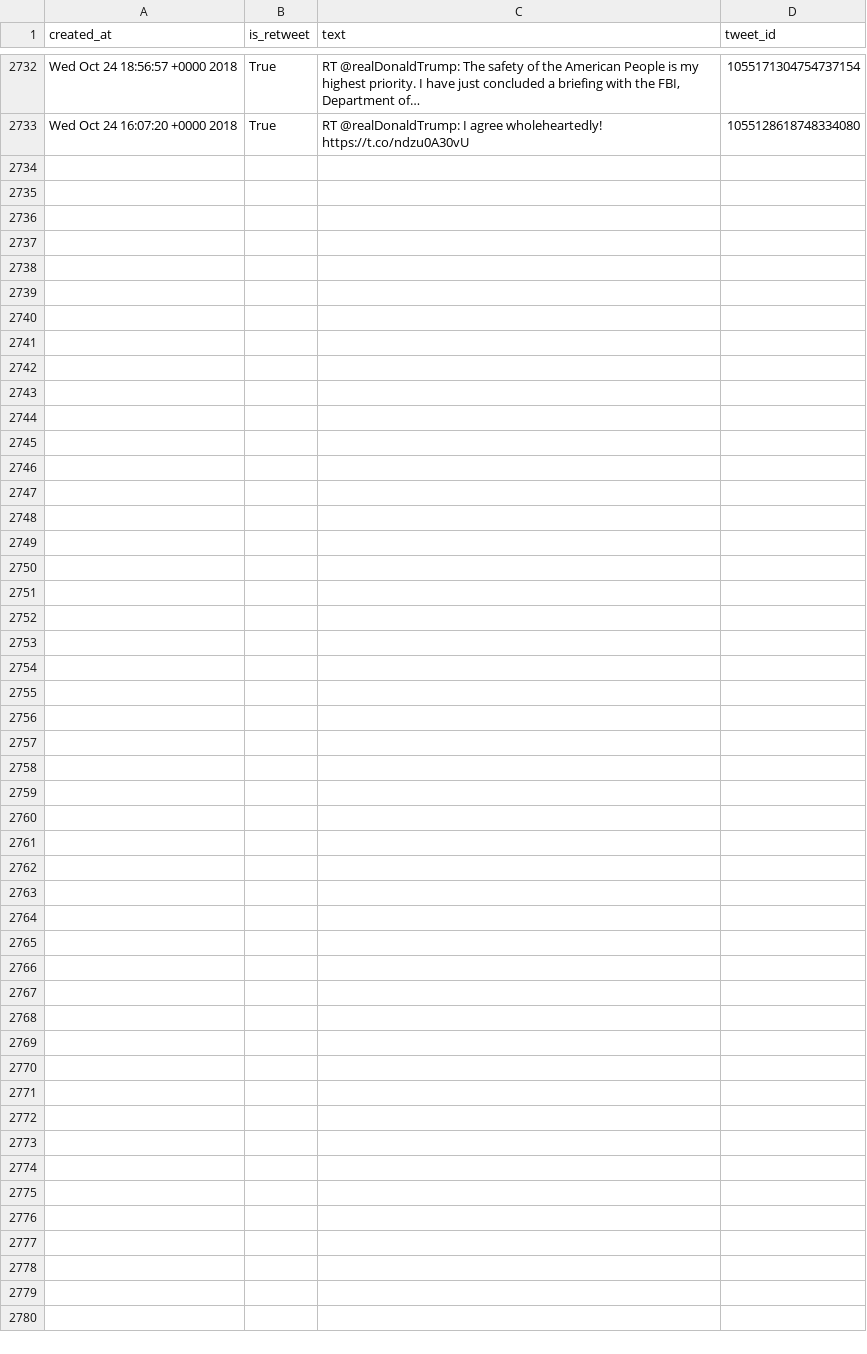
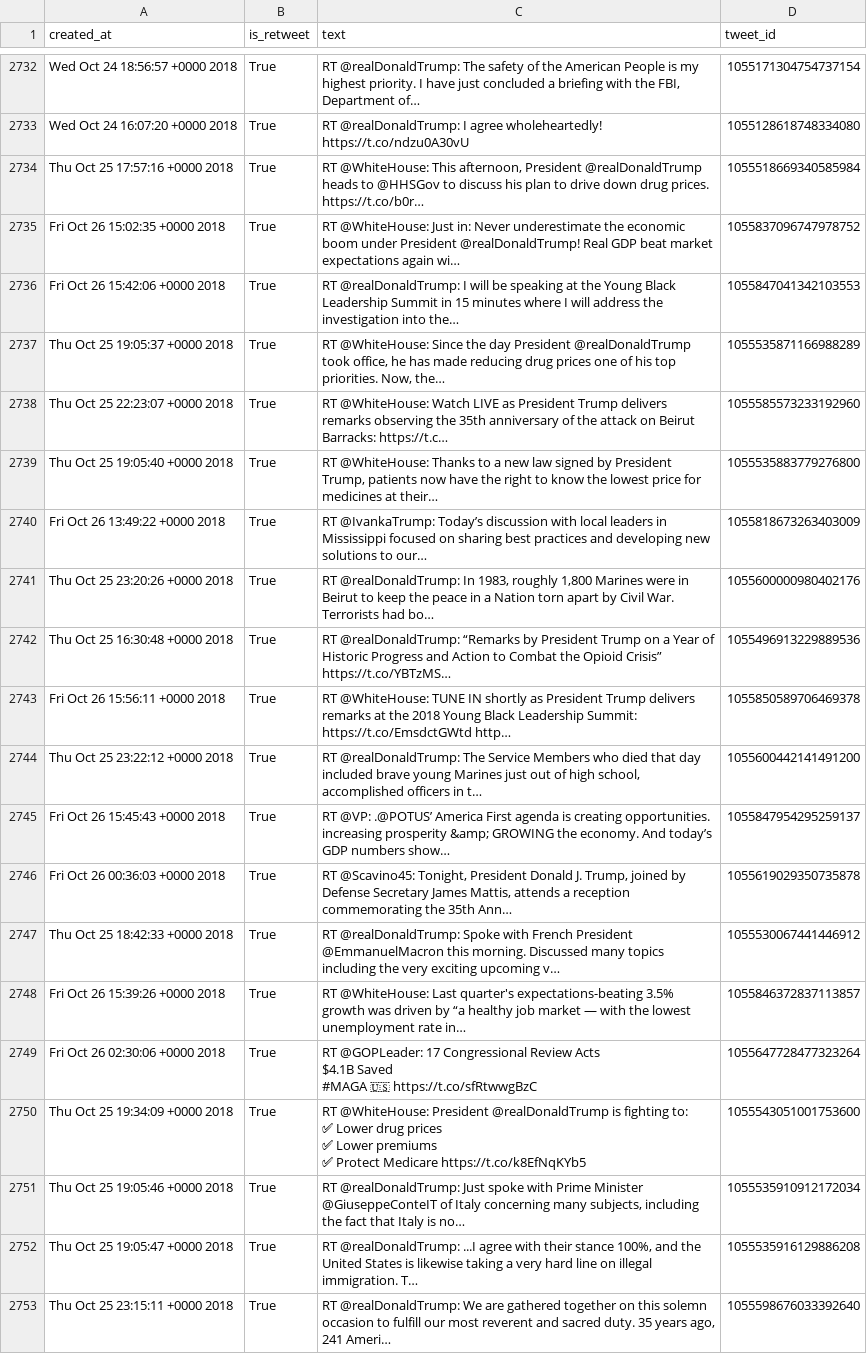
Before and after one commit to cpenalobel/sportsdata, a CSV file: twets/potus.csv, drawn as a sheet; only a part is shown, gaps mark what is left out; ↵ is a line break in a cell; the diff names each change by its address in the sheet, - before the commit and + after, or states it on an @@ line.

```diff
--- a/twets/potus.csv
+++ b/twets/potus.csv
+row 2734: Thu Oct 25 17:57:16 +0000 2018 | True | RT @WhiteHouse: This afternoon, President @realDonaldTrump heads to @HHSGov to discuss his plan to drive down drug prices. https://t.co/b0r… | 1055518669340585984
+row 2735: Fri Oct 26 15:02:35 +0000 2018 | True | RT @WhiteHouse: Just in: Never underestimate the economic boom under President @realDonaldTrump! Real GDP beat market expectations again wi… | 1055837096747978752
+row 2736: Fri Oct 26 15:42:06 +0000 2018 | True | RT @realDonaldTrump: I will be speaking at the Young Black Leadership Summit in 15 minutes where I will address the investigation into the… | 1055847041342103553
+row 2737: Thu Oct 25 19:05:37 +0000 2018 | True | RT @WhiteHouse: Since the day President @realDonaldTrump took office, he has made reducing drug prices one of his top priorities. Now, the… | 1055535871166988289
+row 2738: Thu Oct 25 22:23:07 +0000 2018 | True | RT @WhiteHouse: Watch LIVE as President Trump delivers remarks observing the 35th anniversary of the attack on Beirut Barracks: https://t.c… | 1055585573233192960
+row 2739: Thu Oct 25 19:05:40 +0000 2018 | True | RT @WhiteHouse: Thanks to a new law signed by President Trump, patients now have the right to know the lowest price for medicines at their… | 1055535883779276800
+row 2740: Fri Oct 26 13:49:22 +0000 2018 | True | RT @IvankaTrump: Today’s discussion with local leaders in Mississippi focused on sharing best practices and developing new solutions to our… | 1055818673263403009
+row 2741: Thu Oct 25 23:20:26 +0000 2018 | True | RT @realDonaldTrump: In 1983, roughly 1,800 Marines were in Beirut to keep the peace in a Nation torn apart by Civil War. Terrorists had bo… | 1055600000980402176
+row 2742: Thu Oct 25 16:30:48 +0000 2018 | True | RT @realDonaldTrump: “Remarks by President Trump on a Year of Historic Progress and Action to Combat the Opioid Crisis” https://t.co/YBTzMS… | 1055496913229889536
+row 2743: Fri Oct 26 15:56:11 +0000 2018 | True | RT @WhiteHouse: TUNE IN shortly as President Trump delivers remarks at the 2018 Young Black Leadership Summit: https://t.co/EmsdctGWtd http… | 1055850589706469378
+row 2744: Thu Oct 25 23:22:12 +0000 2018 | True | RT @realDonaldTrump: The Service Members who died that day included brave young Marines just out of high school, accomplished officers in t… | 1055600442141491200
+row 2745: Fri Oct 26 15:45:43 +0000 2018 | True | RT @VP: .@POTUS’ America First agenda is creating opportunities. increasing prosperity &amp; GROWING the economy. And today’s GDP numbers show… | 1055847954295259137
+row 2746: Fri Oct 26 00:36:03 +0000 2018 | True | RT @Scavino45: Tonight, President Donald J. Trump, joined by Defense Secretary James Mattis, attends a reception commemorating the 35th Ann… | 1055619029350735878
+row 2747: Thu Oct 25 18:42:33 +0000 2018 | True | RT @realDonaldTrump: Spoke with French President @EmmanuelMacron this morning. Discussed many topics including the very exciting upcoming v… | 1055530067441446912
+row 2748: Fri Oct 26 15:39:26 +0000 2018 | True | RT @WhiteHouse: Last quarter's expectations-beating 3.5% growth was driven by “a healthy job market — with the lowest unemployment rate in… | 1055846372837113857
+row 2749: Fri Oct 26 02:30:06 +0000 2018 | True | RT @GOPLeader: 17 Congressional Review Acts ↵ $4.1B Saved ↵ #MAGA 🇺🇸 https://t.co/sfRtwwgBzC | 1055647728477323264
+row 2750: Thu Oct 25 19:34:09 +0000 2018 | True | RT @WhiteHouse: President @realDonaldTrump is fighting to: ↵ ✅ Lower drug prices ↵ ✅ Lower premiums ↵ ✅ Protect Medicare https://t.co/k8EfNqKYb5 | 1055543051001753600
+row 2751: Thu Oct 25 19:05:46 +0000 2018 | True | RT @realDonaldTrump: Just spoke with Prime Minister @GiuseppeConteIT of Italy concerning many subjects, including the fact that Italy is no… | 1055535910912172034
+row 2752: Thu Oct 25 19:05:47 +0000 2018 | True | RT @realDonaldTrump: ...I agree with their stance 100%, and the United States is likewise taking a very hard line on illegal immigration. T… | 1055535916129886208
+row 2753: Thu Oct 25 23:15:11 +0000 2018 | True | RT @realDonaldTrump: We are gathered together on this solemn occasion to fulfill our most reverent and sacred duty. 35 years ago, 241 Ameri… | 1055598676033392640
```
Also changed, not shown: twets/realdonaldtrump.csv, twets/vp.csv, 1 other file.
